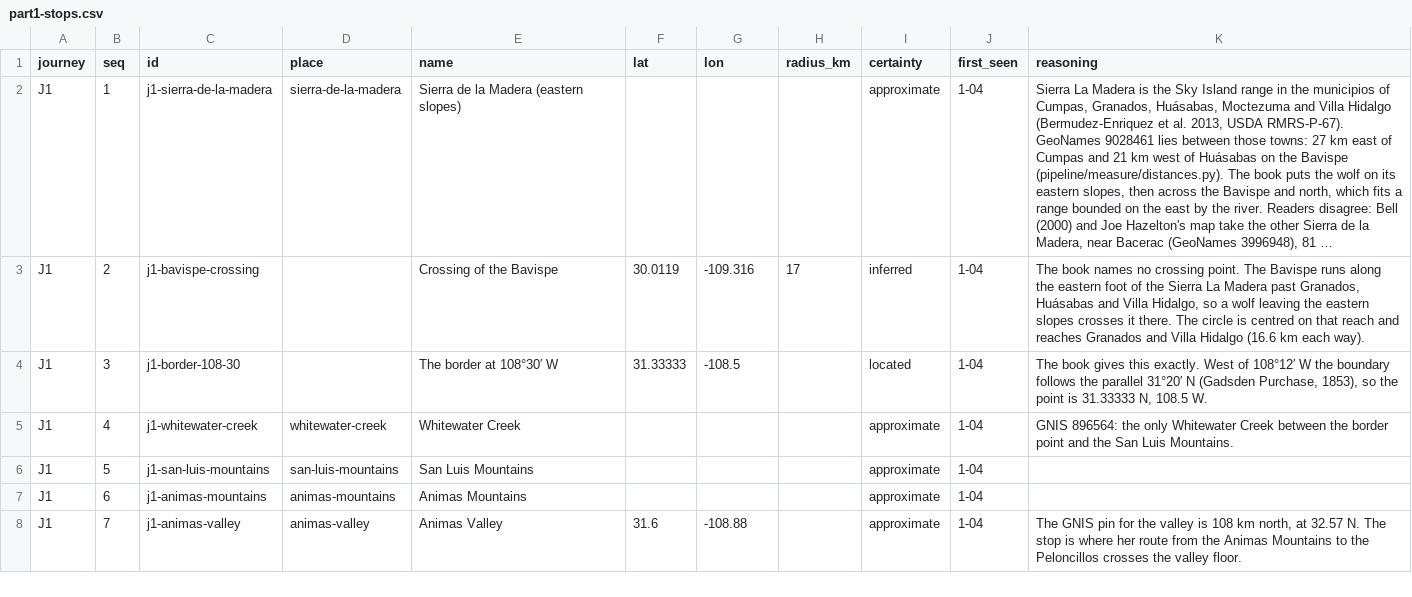
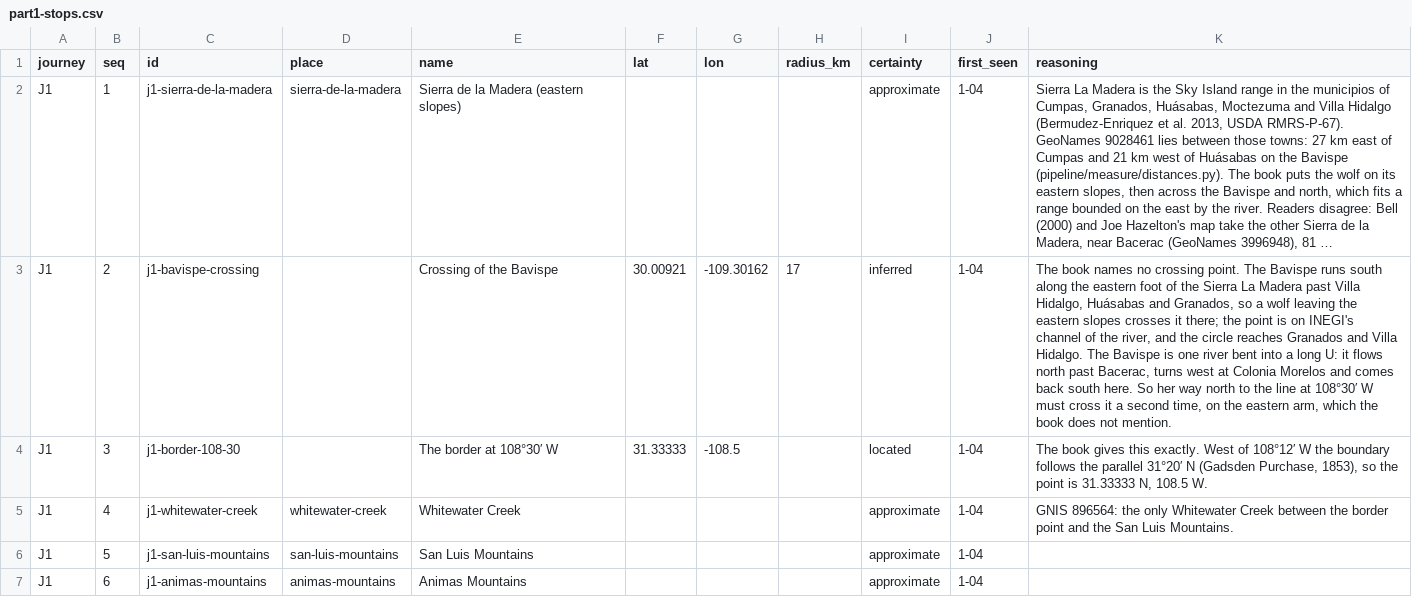
Before and after one commit to JBurkinshaw/crossing-map, a CSV file: pipeline/seeds/part1-stops.csv, drawn as a sheet; only a part is shown; the shorter side is filled out with more unchanged rows; long unchanged cells end in …; the diff names each change by its address in the sheet, - before the commit and + after, or states it on an @@ line.

Commit message:
fix: Put the Bavispe crossing on the river
J1's crossing stop now sits on INEGI's channel of the Bavispe, 1.4 km
from its old circle centre. Its reasoning explains that the river is
one long U, so the wolf's way north must cross it again on the eastern
arm, which the book does not mention.

```diff
--- a/pipeline/seeds/part1-stops.csv
+++ b/pipeline/seeds/part1-stops.csv
-F3 (lat): 30.0119
+F3 (lat): 30.00921
-G3 (lon): -109.316
+G3 (lon): -109.30162
-K3 (reasoning): …Bavispe runs along the eastern foot of the Sierra La Madera past Granados, Huásabas and Villa Hidalgo, so a wolf leaving the eastern slopes crosses it there. The circle is centred on that reach and reaches Granados and Villa Hidalgo (16.6 km each way).
+K3 (reasoning): …Bavispe runs south along the eastern foot of the Sierra La Madera past Villa Hidalgo, Huásabas and Granados, so a wolf leaving the eastern slopes crosses it there; the point is on INEGI's channel of the river, and the circle reaches Granados and Villa Hidalgo. The Bavispe is one river bent into a long U: it flows north past Bacerac, turns west at Colonia Morelos and comes back south here. So her way north to the line at 108°30′ W must cross it a second time, on the eastern arm, which the book does not mention.
```
Also changed, not shown: 12 other files.
